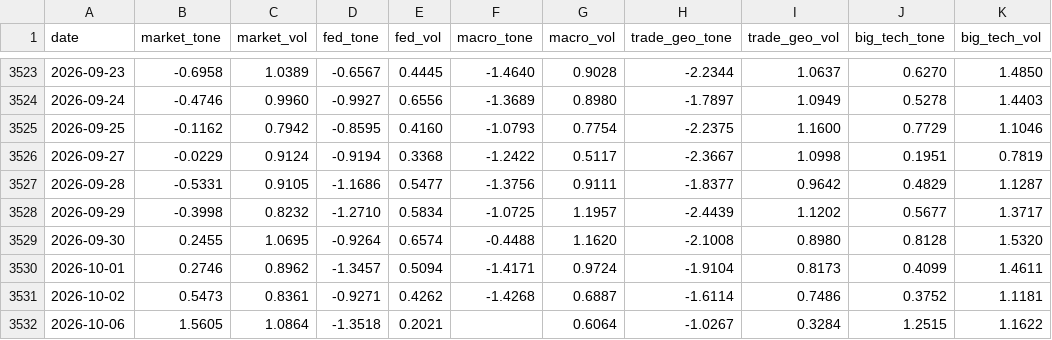
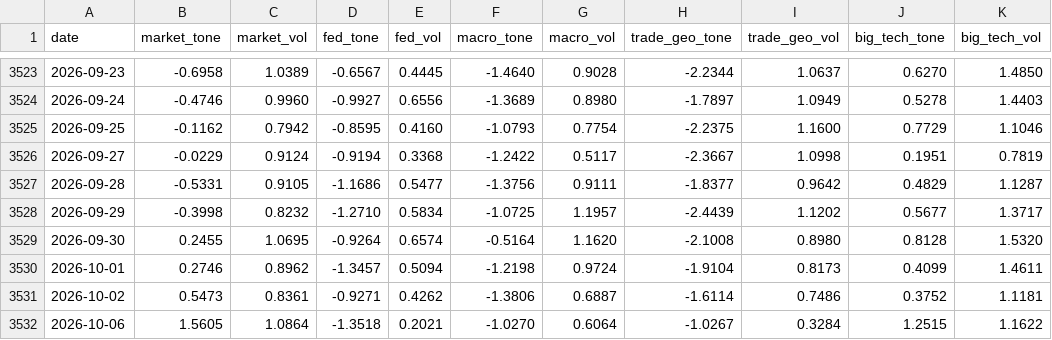
Before and after one commit to therbn12/nas100-data-relay, a CSV file: data/gdelt_daily.csv, drawn as a sheet; only a part is shown, gaps mark what is left out; the diff names each change by its address in the sheet, - before the commit and + after, or states it on an @@ line.

Commit message:
data refresh 2026-10-09T12:08:49Z

```diff
--- a/data/gdelt_daily.csv
+++ b/data/gdelt_daily.csv
-F3529 (macro_tone): -0.4488
+F3529 (macro_tone): -0.5164
-F3530 (macro_tone): -1.4171
+F3530 (macro_tone): -1.2198
-F3531 (macro_tone): -1.4268
+F3531 (macro_tone): -1.3806
-F3532 (macro_tone): (empty)
+F3532 (macro_tone): -1.0270
```
